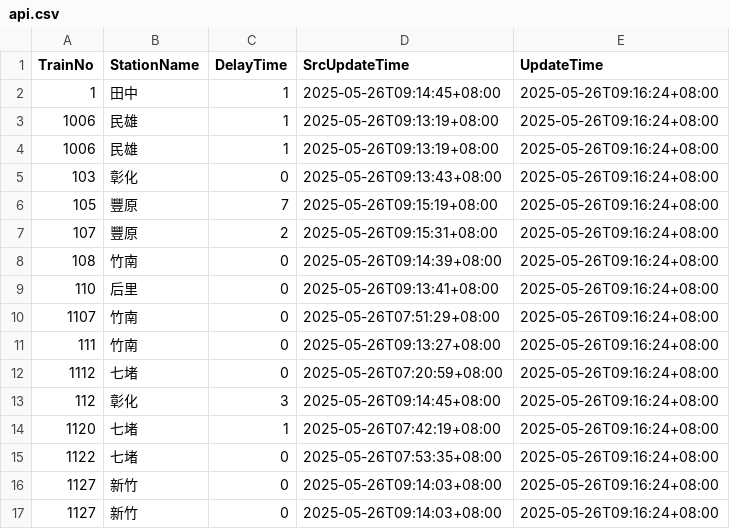
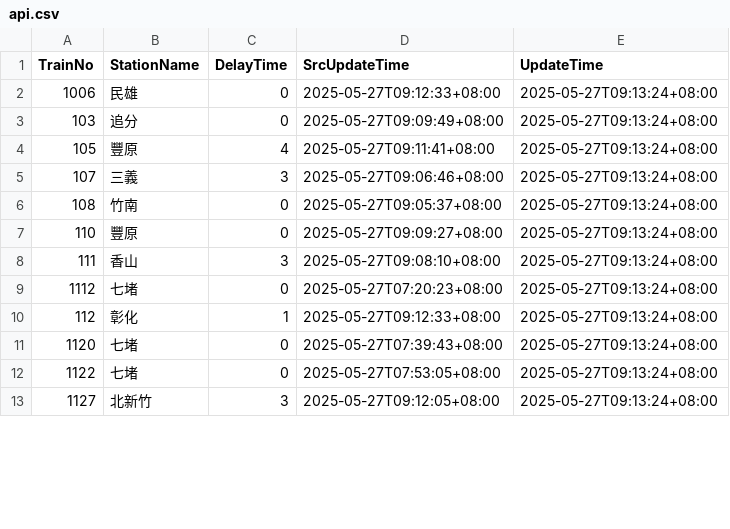
Before and after one commit to funfun0912/Open-Platform-Software-Mid, a CSV file: api.csv, drawn as a sheet; only a part is shown; the diff covers the shown part only.

Commit message:
Update data

```diff
--- a/api.csv
+++ b/api.csv
@@ -1,17 +1,13 @@
 TrainNo,StationName,DelayTime,SrcUpdateTime,UpdateTime
-1,田中,1,2025-05-26T09:14:45+08:00,2025-05-26T09:16:24+08:00
-1006,民雄,1,2025-05-26T09:13:19+08:00,2025-05-26T09:16:24+08:00
-1006,民雄,1,2025-05-26T09:13:19+08:00,2025-05-26T09:16:24+08:00
-103,彰化,0,2025-05-26T09:13:43+08:00,2025-05-26T09:16:24+08:00
-105,豐原,7,2025-05-26T09:15:19+08:00,2025-05-26T09:16:24+08:00
-107,豐原,2,2025-05-26T09:15:31+08:00,2025-05-26T09:16:24+08:00
-108,竹南,0,2025-05-26T09:14:39+08:00,2025-05-26T09:16:24+08:00
-110,后里,0,2025-05-26T09:13:41+08:00,2025-05-26T09:16:24+08:00
-1107,竹南,0,2025-05-26T07:51:29+08:00,2025-05-26T09:16:24+08:00
-111,竹南,0,2025-05-26T09:13:27+08:00,2025-05-26T09:16:24+08:00
-1112,七堵,0,2025-05-26T07:20:59+08:00,2025-05-26T09:16:24+08:00
-112,彰化,3,2025-05-26T09:14:45+08:00,2025-05-26T09:16:24+08:00
-1120,七堵,1,2025-05-26T07:42:19+08:00,2025-05-26T09:16:24+08:00
-1122,七堵,0,2025-05-26T07:53:35+08:00,2025-05-26T09:16:24+08:00
-1127,新竹,0,2025-05-26T09:14:03+08:00,2025-05-26T09:16:24+08:00
-1127,新竹,0,2025-05-26T09:14:03+08:00,2025-05-26T09:16:24+08:00
+1006,民雄,0,2025-05-27T09:12:33+08:00,2025-05-27T09:13:24+08:00
+103,追分,0,2025-05-27T09:09:49+08:00,2025-05-27T09:13:24+08:00
+105,豐原,4,2025-05-27T09:11:41+08:00,2025-05-27T09:13:24+08:00
+107,三義,3,2025-05-27T09:06:46+08:00,2025-05-27T09:13:24+08:00
+108,竹南,0,2025-05-27T09:05:37+08:00,2025-05-27T09:13:24+08:00
+110,豐原,0,2025-05-27T09:09:27+08:00,2025-05-27T09:13:24+08:00
+111,香山,3,2025-05-27T09:08:10+08:00,2025-05-27T09:13:24+08:00
+1112,七堵,0,2025-05-27T07:20:23+08:00,2025-05-27T09:13:24+08:00
+112,彰化,1,2025-05-27T09:12:33+08:00,2025-05-27T09:13:24+08:00
+1120,七堵,0,2025-05-27T07:39:43+08:00,2025-05-27T09:13:24+08:00
+1122,七堵,0,2025-05-27T07:53:05+08:00,2025-05-27T09:13:24+08:00
+1127,北新竹,3,2025-05-27T09:12:05+08:00,2025-05-27T09:13:24+08:00
```
Also changed, not shown: 4 added rows and 40 edited cells elsewhere in this file.
